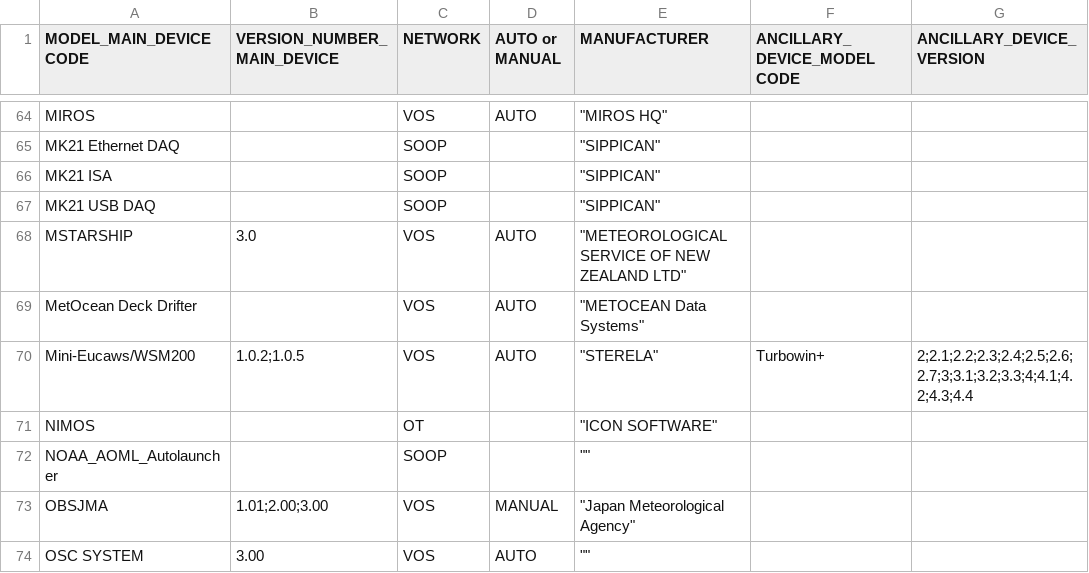
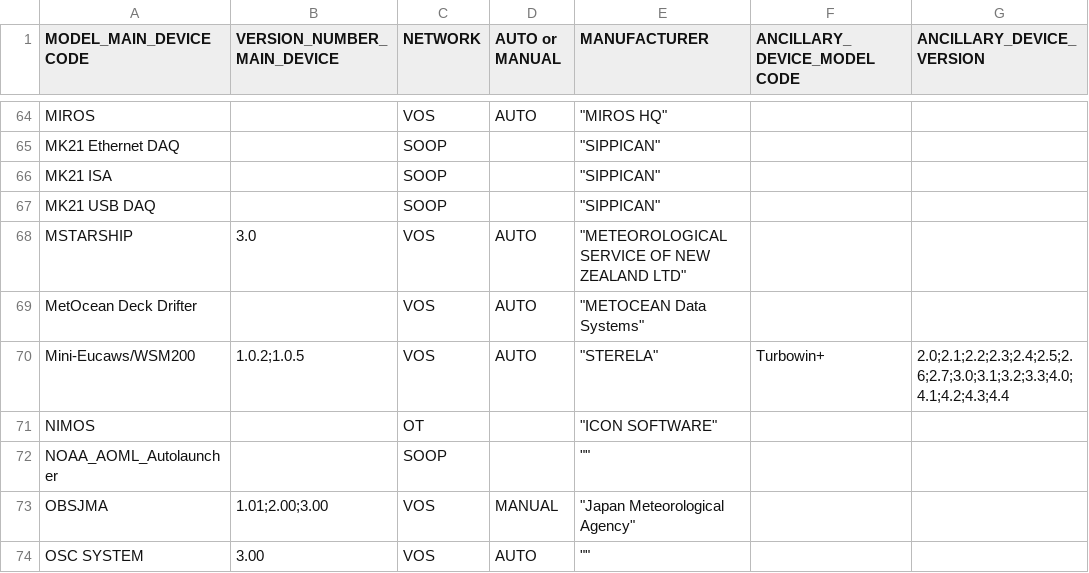
Before and after one commit to OceanOPS/sot-metadata, a CSV file: tables/2.12-2.17-MODEL_DEVICE.csv, drawn as a sheet; only a part is shown, gaps mark what is left out.

Commit message:
Update 2.12-2.17-MODEL_DEVICE.csv

```diff
--- a/tables/2.12-2.17-MODEL_DEVICE.csv
+++ b/tables/2.12-2.17-MODEL_DEVICE.csv
@@ -69,3 +69,3 @@ MSTARSHIP,3.0,VOS,AUTO,"""METEOROLOGICAL SERVICE OF NEW ZEALAND LTD""",,
 MetOcean Deck Drifter,,VOS,AUTO,"""METOCEAN Data Systems""",,
-Mini-Eucaws/WSM200,1.0.2;1.0.5,VOS,AUTO,"""STERELA""",Turbowin+,2;2.1;2.2;2.3;2.4;2.5;2.6;2.7;3;3.1;3.2;3.3;4;4.1;4.2;4.3;4.4
+Mini-Eucaws/WSM200,1.0.2;1.0.5,VOS,AUTO,"""STERELA""",Turbowin+,2.0;2.1;2.2;2.3;2.4;2.5;2.6;2.7;3.0;3.1;3.2;3.3;4.0;4.1;4.2;4.3;4.4
 NIMOS,,OT,,"""ICON SOFTWARE""",,
```
